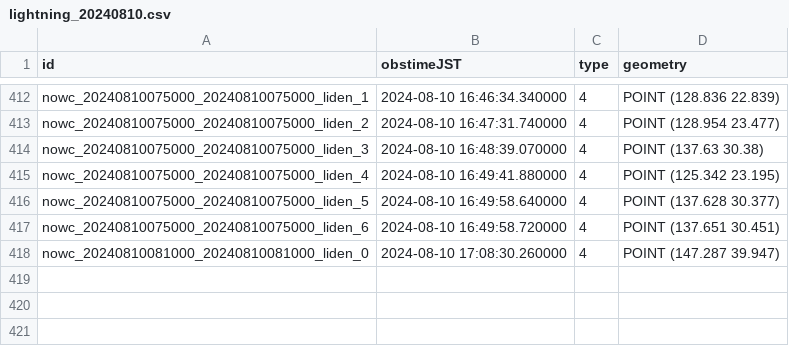
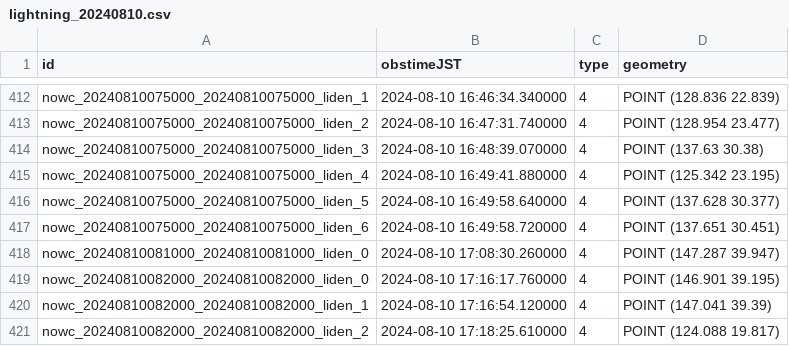
Before and after one commit to kentokenobi/lightning_data, a CSV file: data/lightning_20240810.csv, drawn as a sheet; only a part is shown, gaps mark what is left out; the diff names each change by its address in the sheet, - before the commit and + after, or states it on an @@ line.

```diff
--- a/data/lightning_20240810.csv
+++ b/data/lightning_20240810.csv
+row 419: nowc_20240810082000_20240810082000_liden_0 | 2024-08-10 17:16:17.760000 | 4 | POINT (146.901 39.195)
+row 420: nowc_20240810082000_20240810082000_liden_1 | 2024-08-10 17:16:54.120000 | 4 | POINT (147.041 39.39)
+row 421: nowc_20240810082000_20240810082000_liden_2 | 2024-08-10 17:18:25.610000 | 4 | POINT (124.088 19.817)
```
